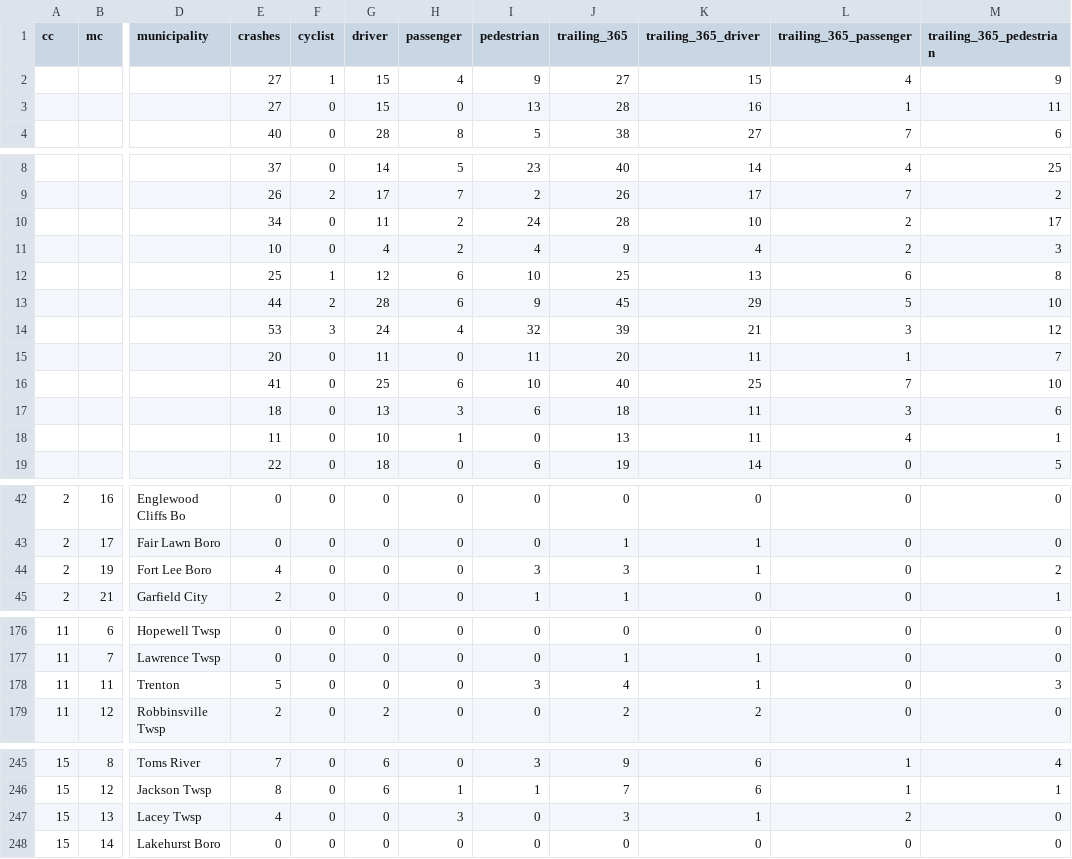
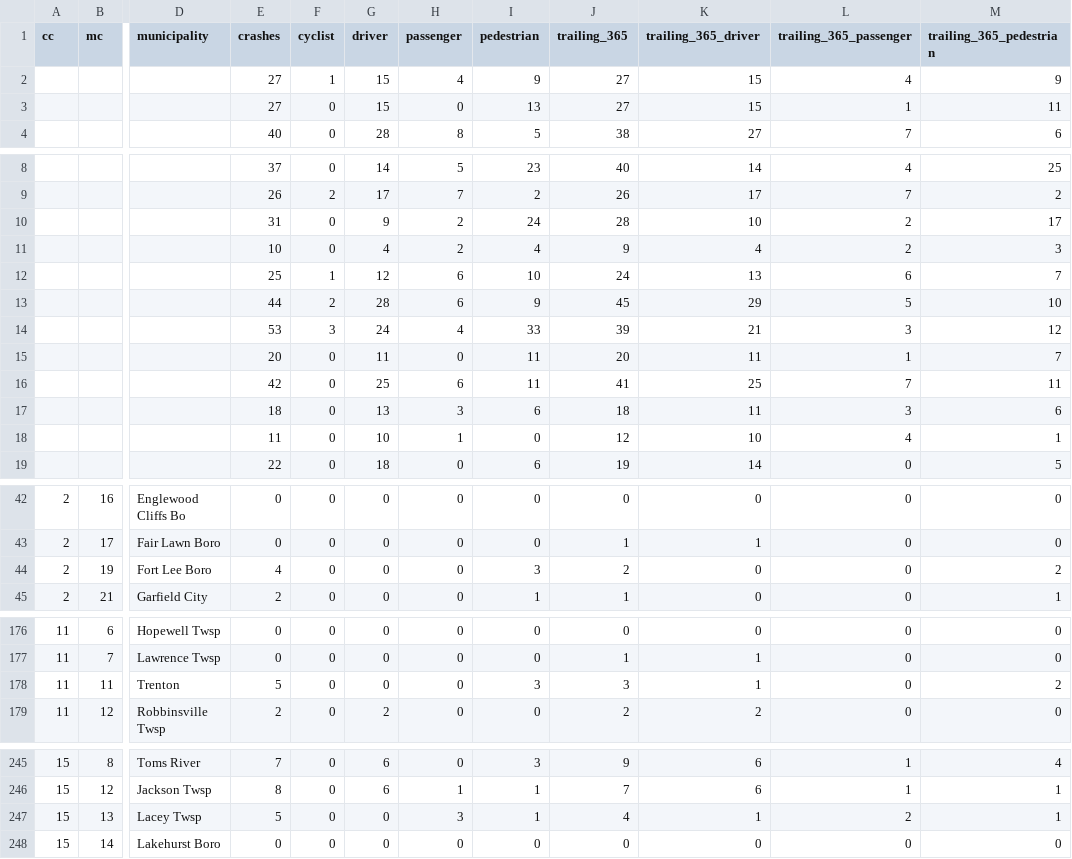
Before and after one commit to hudcostreets/nj-crashes, a CSV file: www/public/njsp/projected.csv, drawn as a sheet; only a part is shown, gaps mark what is left out; the diff covers the shown part only; the diff names each change by its address in the sheet, - before the commit and + after, or states it on an @@ line.

```diff
--- a/www/public/njsp/projected.csv
+++ b/www/public/njsp/projected.csv
-J3 (trailing_365): 28
+J3 (trailing_365): 27
-K3 (trailing_365_driver): 16
+K3 (trailing_365_driver): 15
-E10 (crashes): 34
+E10 (crashes): 31
-G10 (driver): 11
+G10 (driver): 9
-J12 (trailing_365): 25
+J12 (trailing_365): 24
-M12 (trailing_365_pedestrian): 8
+M12 (trailing_365_pedestrian): 7
-I14 (pedestrian): 32
+I14 (pedestrian): 33
-E16 (crashes): 41
+E16 (crashes): 42
-I16 (pedestrian): 10
+I16 (pedestrian): 11
-J16 (trailing_365): 40
+J16 (trailing_365): 41
-M16 (trailing_365_pedestrian): 10
+M16 (trailing_365_pedestrian): 11
-J18 (trailing_365): 13
+J18 (trailing_365): 12
-K18 (trailing_365_driver): 11
+K18 (trailing_365_driver): 10
-J44 (trailing_365): 3
+J44 (trailing_365): 2
-K44 (trailing_365_driver): 1
+K44 (trailing_365_driver): 0
-J178 (trailing_365): 4
+J178 (trailing_365): 3
-M178 (trailing_365_pedestrian): 3
+M178 (trailing_365_pedestrian): 2
-E247 (crashes): 4
+E247 (crashes): 5
-I247 (pedestrian): 0
+I247 (pedestrian): 1
-J247 (trailing_365): 3
+J247 (trailing_365): 4
-M247 (trailing_365_pedestrian): 0
+M247 (trailing_365_pedestrian): 1
```
Also changed, not shown: 3 edited cells elsewhere in this file, 1 other file.
